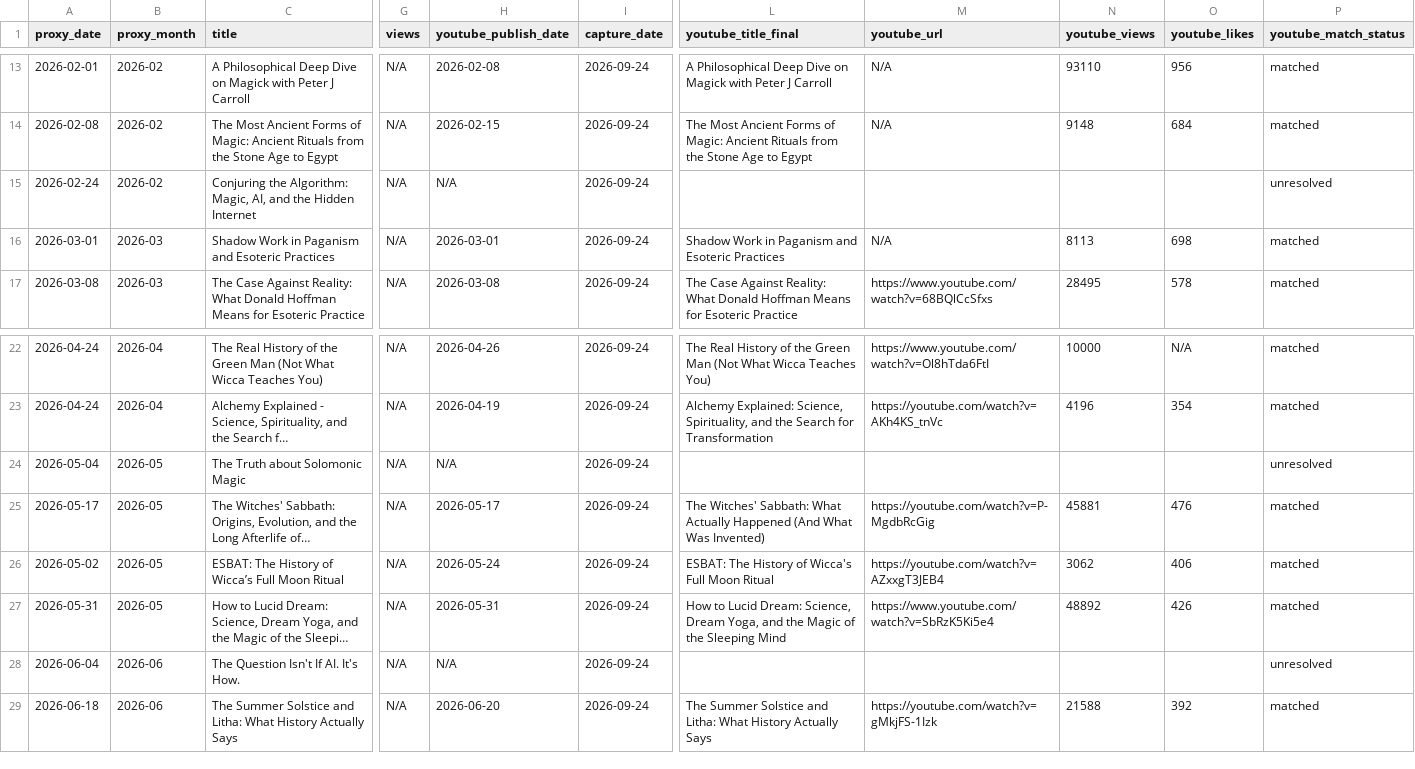
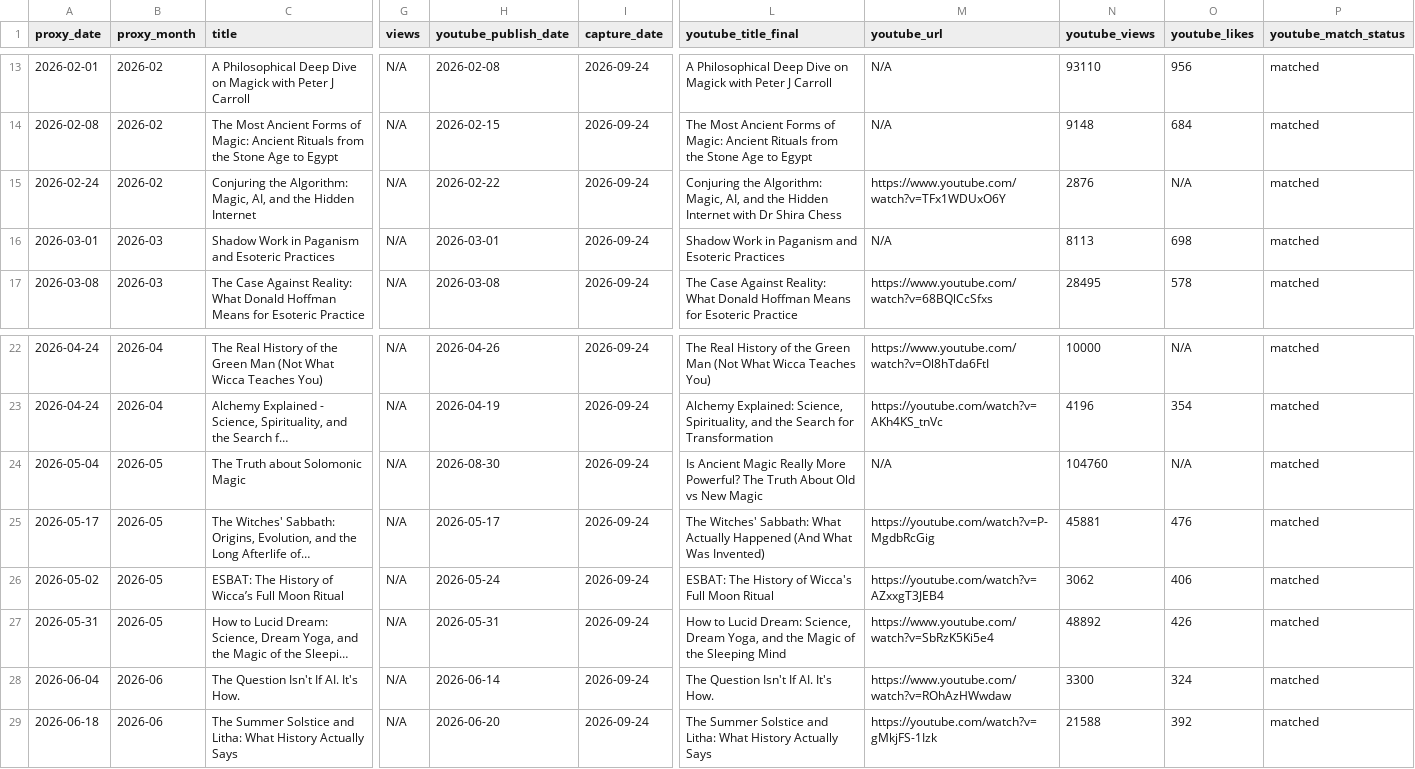
Before and after one commit to suxiaoyuan443-boop/suen-system, a CSV file: 08-动态运行/对标数据/AngelaPuca-题目代理.csv, drawn as a sheet; only a part is shown, gaps mark what is left out; long unchanged cells end in …; the diff names each change by its address in the sheet, - before the commit and + after, or states it on an @@ line.

Commit message:
benchmark data: reconcile Angela topic proxy with verified YouTube rows

```diff
--- a/08-动态运行/对标数据/AngelaPuca-题目代理.csv
+++ b/08-动态运行/对标数据/AngelaPuca-题目代理.csv
-H15 (youtube_publish_date): N/A
+H15 (youtube_publish_date): 2026-02-22
-L15 (youtube_title_final): (empty)
+L15 (youtube_title_final): Conjuring the Algorithm: Magic, AI, and the Hidden Internet with Dr Shira Chess
-M15 (youtube_url): (empty)
+M15 (youtube_url): https://www.youtube.com/watch?v=TFx1WDUxO6Y
-N15 (youtube_views): (empty)
+N15 (youtube_views): 2876
-O15 (youtube_likes): (empty)
+O15 (youtube_likes): N/A
-P15 (youtube_match_status): unresolved
+P15 (youtube_match_status): matched
-H24 (youtube_publish_date): N/A
+H24 (youtube_publish_date): 2026-08-30
-L24 (youtube_title_final): (empty)
+L24 (youtube_title_final): Is Ancient Magic Really More Powerful? The Truth About Old vs New Magic
-M24 (youtube_url): (empty)
+M24 (youtube_url): N/A
-N24 (youtube_views): (empty)
+N24 (youtube_views): 104760
-O24 (youtube_likes): (empty)
+O24 (youtube_likes): N/A
-P24 (youtube_match_status): unresolved
+P24 (youtube_match_status): matched
-H28 (youtube_publish_date): N/A
+H28 (youtube_publish_date): 2026-06-14
-L28 (youtube_title_final): (empty)
+L28 (youtube_title_final): The Question Isn't If AI. It's How.
-M28 (youtube_url): (empty)
+M28 (youtube_url): https://www.youtube.com/watch?v=ROhAzHWwdaw
-N28 (youtube_views): (empty)
+N28 (youtube_views): 3300
-O28 (youtube_likes): (empty)
+O28 (youtube_likes): 324
-P28 (youtube_match_status): unresolved
+P28 (youtube_match_status): matched
```
